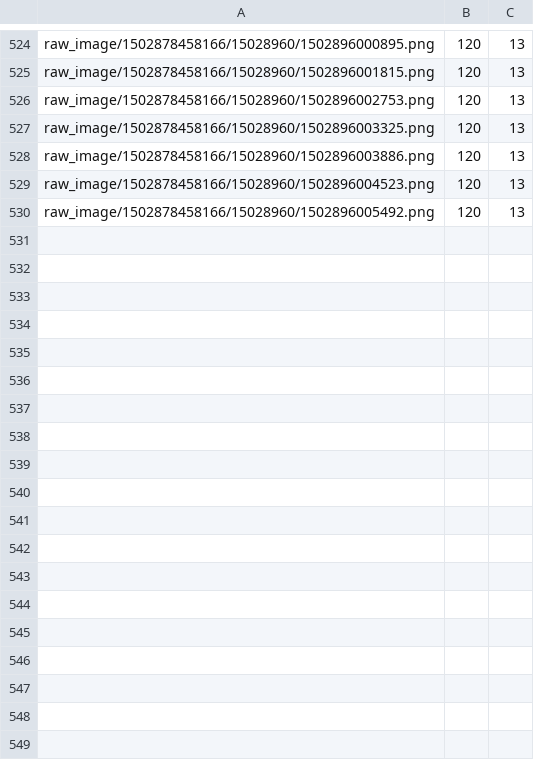
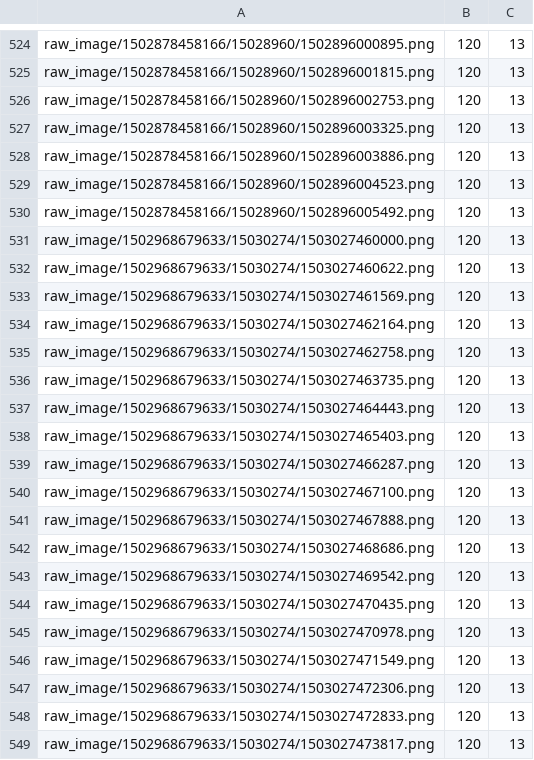
Before and after one commit to luzi82/zookeeper_screen_recognition, a CSV file: label/ok.csv, drawn as a sheet; only a part is shown, gaps mark what is left out.

Commit message:
update ok

```diff
--- a/label/ok.csv
+++ b/label/ok.csv
@@ -530 +530,20 @@ raw_image/1502878458166/15028960/1502896004523.png,120,13
 raw_image/1502878458166/15028960/1502896005492.png,120,13
+raw_image/1502968679633/15030274/1503027460000.png,120,13
+raw_image/1502968679633/15030274/1503027460622.png,120,13
+raw_image/1502968679633/15030274/1503027461569.png,120,13
+raw_image/1502968679633/15030274/1503027462164.png,120,13
+raw_image/1502968679633/15030274/1503027462758.png,120,13
+raw_image/1502968679633/15030274/1503027463735.png,120,13
+raw_image/1502968679633/15030274/1503027464443.png,120,13
+raw_image/1502968679633/15030274/1503027465403.png,120,13
+raw_image/1502968679633/15030274/1503027466287.png,120,13
+raw_image/1502968679633/15030274/1503027467100.png,120,13
+raw_image/1502968679633/15030274/1503027467888.png,120,13
+raw_image/1502968679633/15030274/1503027468686.png,120,13
+raw_image/1502968679633/15030274/1503027469542.png,120,13
+raw_image/1502968679633/15030274/1503027470435.png,120,13
+raw_image/1502968679633/15030274/1503027470978.png,120,13
+raw_image/1502968679633/15030274/1503027471549.png,120,13
+raw_image/1502968679633/15030274/1503027472306.png,120,13
+raw_image/1502968679633/15030274/1503027472833.png,120,13
+raw_image/1502968679633/15030274/1503027473817.png,120,13
```
